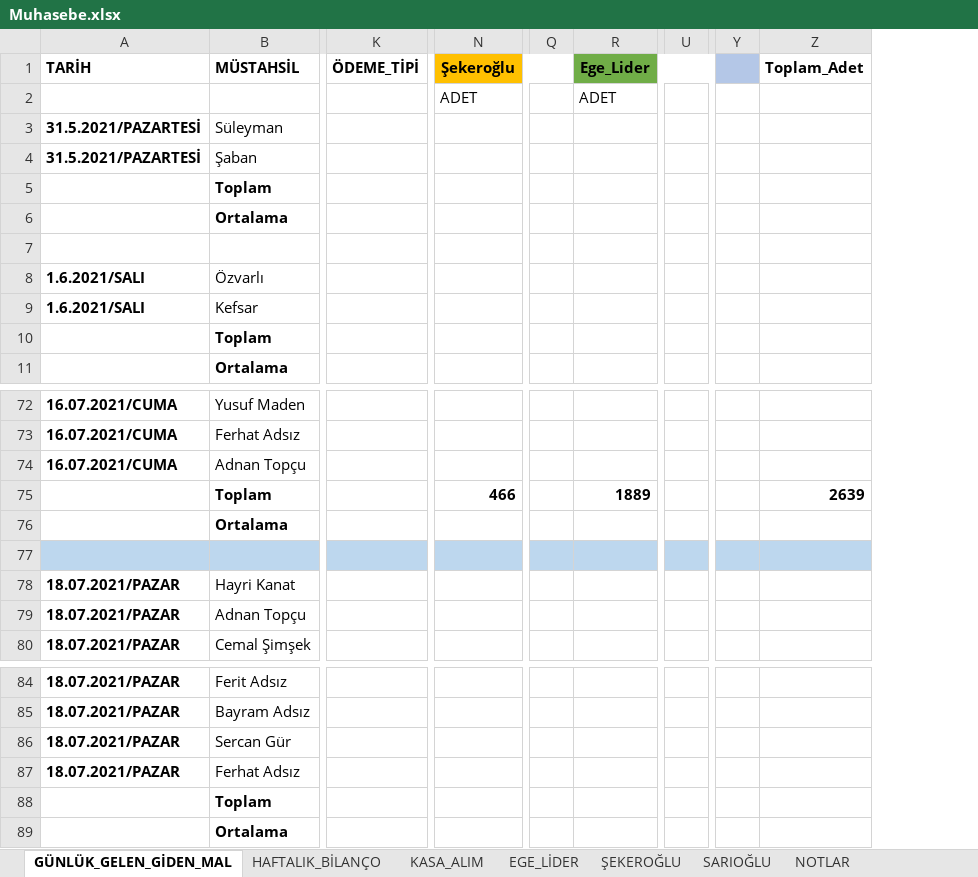
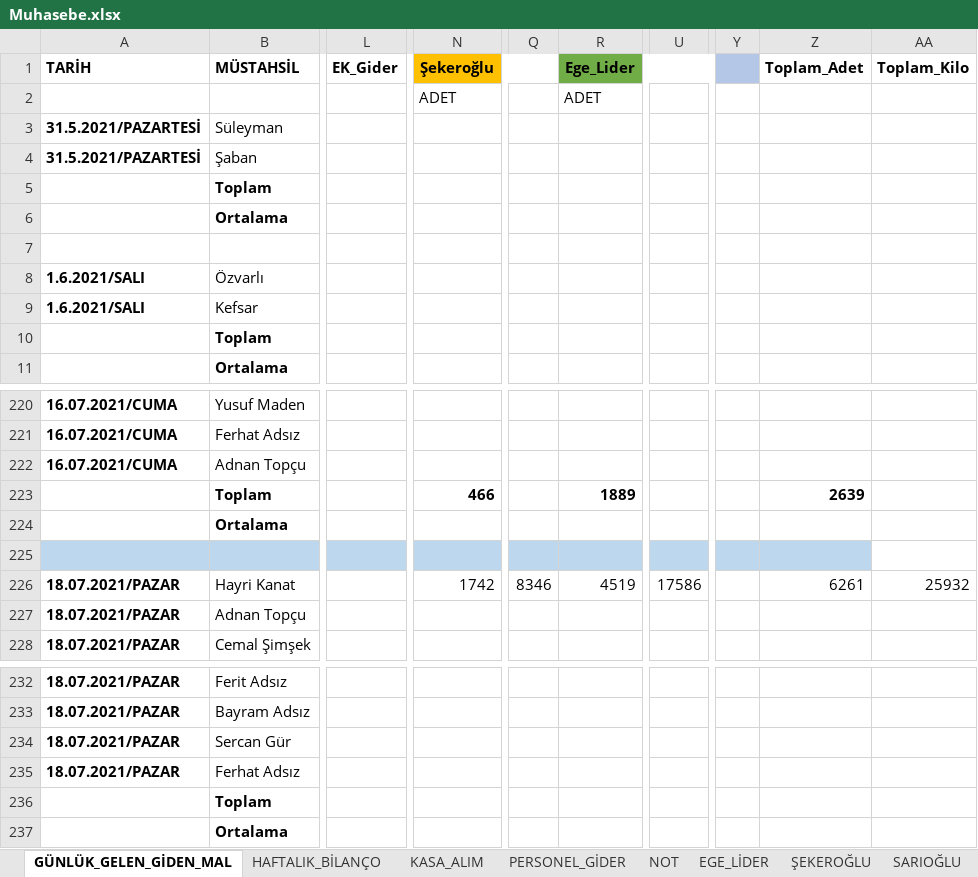
Before and after one commit to mucahideculhaci/BELEV-, an Excel workbook: Muhasebe.xlsx, sheet GÜNLÜK_GELEN_GİDEN_MAL, drawn as a sheet; only a part is shown, gaps mark what is left out; values as stored, in another font and other column widths than the file's, no borders; removed rows and columns are numbered as before the commit, all else as after; rows hold the shown columns only; the diff covers the shown part only; the diff names each change by its address in the sheet, - before the commit and + after, or states it on an @@ line.

```diff
--- a/Muhasebe.xlsx (sheet GÜNLÜK_GELEN_GİDEN_MAL)
+++ b/Muhasebe.xlsx (sheet GÜNLÜK_GELEN_GİDEN_MAL)
+sheet tab: PERSONEL_GİDER
+sheet tab: NOT
-column K (ÖDEME_TİPİ), empty
+column L (EK_Gider), empty
-column Q, empty
+column Q, row 226: 8346
-column U, empty
+column U, row 226: 17586
-column Y, empty
+column Y, empty
+column AA (Toplam_Kilo), row 226: 25932
-N226 (Şekeroğlu): (empty)
+N226 (Şekeroğlu): 1742
-R226 (Ege_Lider): (empty)
+R226 (Ege_Lider): 4519
-Z226 (Toplam_Adet): (empty)
+Z226 (Toplam_Adet): 6261
-row 87: 18.07.2021/PAZAR | Ferhat Adsız
-row 88:  | Toplam
-row 89:  | Ortalama
+row 235: 18.07.2021/PAZAR | Ferhat Adsız
+row 236:  | Toplam
+row 237:  | Ortalama
```
Also changed, not shown: 148 added rows and 8 edited cells elsewhere in this sheet, sheet HAFTALIK_BİLANÇO, formulas that keep their value.
